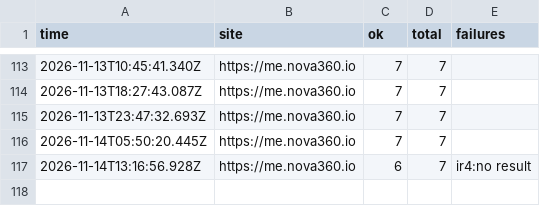
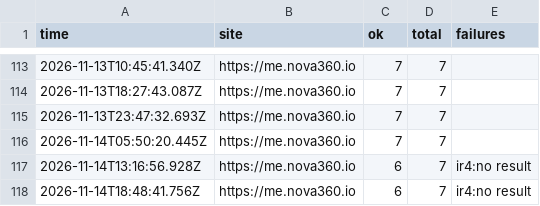
Before and after one commit to johnkangari/nova360-uptime, a CSV file: log/iran.csv, drawn as a sheet; only a part is shown, gaps mark what is left out.

Commit message:
Iran check 2026-11-14T18:48

```diff
--- a/log/iran.csv
+++ b/log/iran.csv
@@ -117 +117,2 @@ time,site,ok,total,failures
 2026-11-14T13:16:56.928Z,https://me.nova360.io,6,7,"ir4:no result"
+2026-11-14T18:48:41.756Z,https://me.nova360.io,6,7,"ir4:no result"
```
